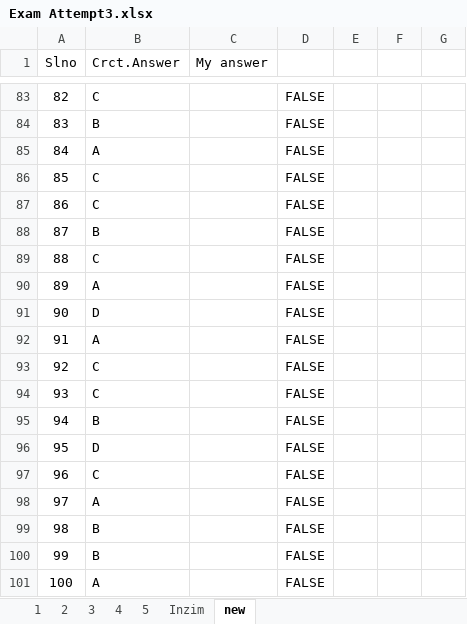
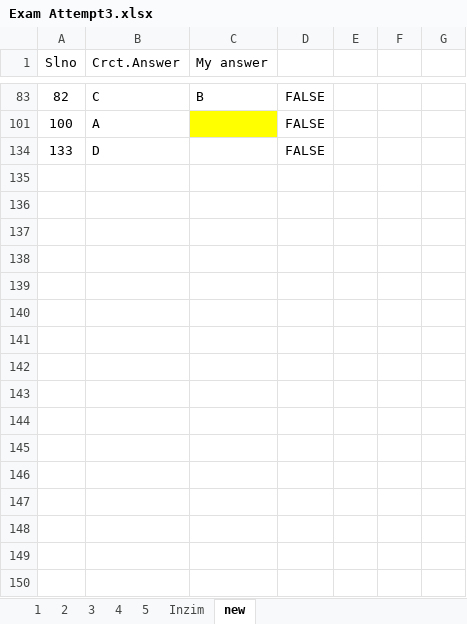
Before and after one commit to 20nishad/CEH, an Excel workbook: Exam Attempt3.xlsx, sheet new, drawn as a sheet; only a part is shown, gaps mark what is left out; the shorter side is filled out with more unchanged rows; values as stored, in another font and other column widths than the file's, no borders; the diff covers the shown part only; the diff names each change by its address in the sheet, - before the commit and + after, or states it on an @@ line.

```diff
--- a/Exam Attempt3.xlsx (sheet new)
+++ b/Exam Attempt3.xlsx (sheet new)
-C83 (My answer): (empty)
+C83 (My answer): B
-row 84: 83 | B |  | FALSE
-row 85: 84 | A |  | FALSE
-row 86: 85 | C |  | FALSE
-row 87: 86 | C |  | FALSE
-row 88: 87 | B |  | FALSE
-row 89: 88 | C |  | FALSE
-row 90: 89 | A |  | FALSE
-row 91: 90 | D |  | FALSE
-row 92: 91 | A |  | FALSE
-row 93: 92 | C |  | FALSE
-row 94: 93 | C |  | FALSE
-row 95: 94 | B |  | FALSE
-row 96: 95 | D |  | FALSE
-row 97: 96 | C |  | FALSE
-row 98: 97 | A |  | FALSE
-row 99: 98 | B |  | FALSE
-row 100: 99 | B |  | FALSE
-C101 fill: none
+C101 fill: #FFFF00
```
Also changed, not shown: 124 removed rows, 3 edited cells and cell formats elsewhere in this sheet, sheet Inzim, hidden cells.
